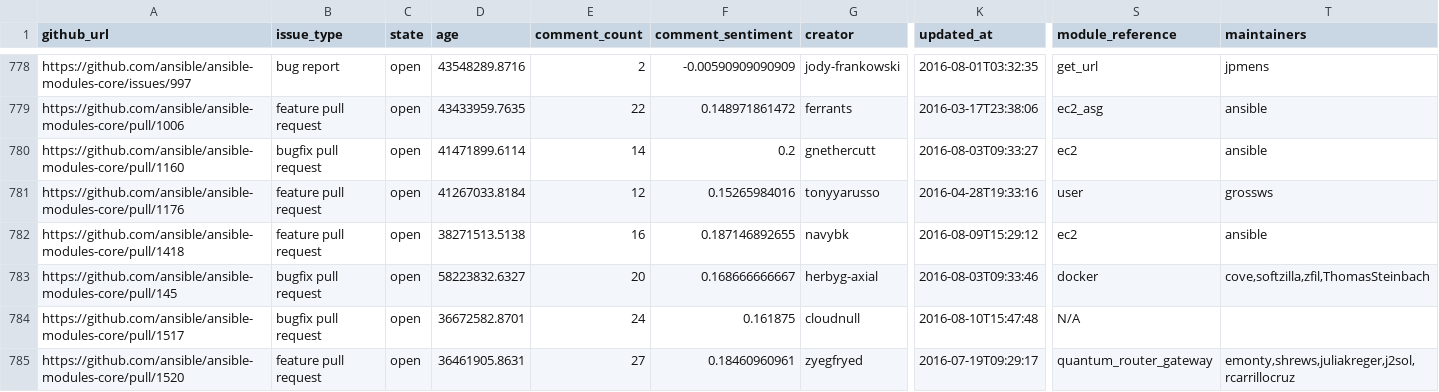
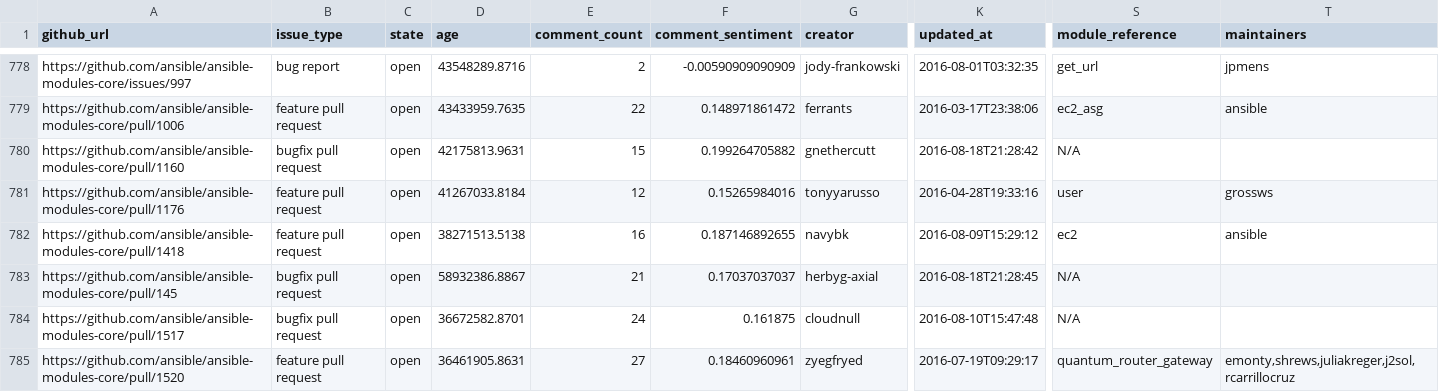
Before and after one commit to jctanner/jctanner.github.io, a CSV file: ansible/open/issue_data.csv, drawn as a sheet; only a part is shown, gaps mark what is left out; the diff covers the shown part only; the diff names each change by its address in the sheet, - before the commit and + after, or states it on an @@ line.

Commit message:
new data

```diff
--- a/ansible/open/issue_data.csv
+++ b/ansible/open/issue_data.csv
-D780 (age): 41471899.6114
+D780 (age): 42175813.9631
-E780 (comment_count): 14
+E780 (comment_count): 15
-F780 (comment_sentiment): 0.2
+F780 (comment_sentiment): 0.199264705882
-K780 (updated_at): 2016-08-03T09:33:27
+K780 (updated_at): 2016-08-18T21:28:42
-S780 (module_reference): ec2
+S780 (module_reference): N/A
-T780 (maintainers): ansible
+T780 (maintainers): (empty)
-D783 (age): 58223832.6327
+D783 (age): 58932386.8867
-E783 (comment_count): 20
+E783 (comment_count): 21
-F783 (comment_sentiment): 0.168666666667
+F783 (comment_sentiment): 0.17037037037
-K783 (updated_at): 2016-08-03T09:33:46
+K783 (updated_at): 2016-08-18T21:28:45
-S783 (module_reference): docker
+S783 (module_reference): N/A
-T783 (maintainers): cove,softzilla,zfil,ThomasSteinbach
+T783 (maintainers): (empty)
```
Also changed, not shown: 2 added rows, 1 removed row and 70 edited cells elsewhere in this file, ansible/stats/repostats.csv, 14 other files.
